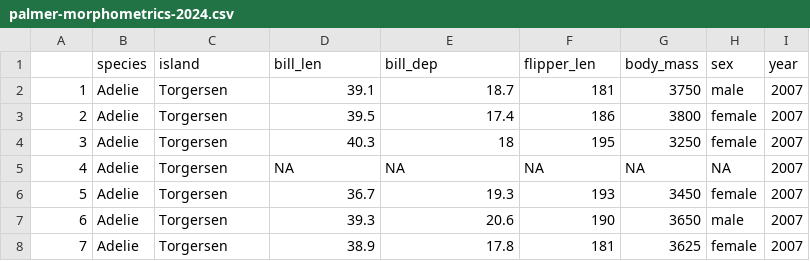
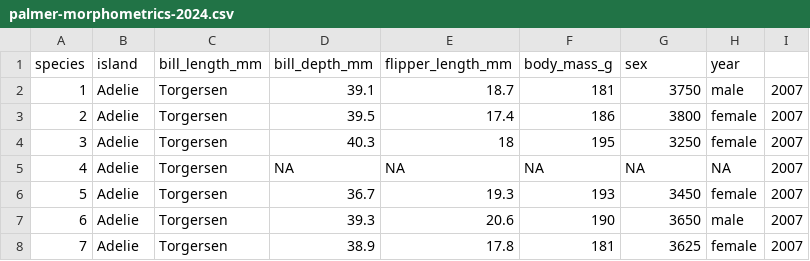
Before and after one commit to erwinlares/n2c-workshop, a CSV file: data/palmer-morphometrics-2024.csv, drawn as a sheet; only a part is shown.

Commit message:
fix: use palmerpenguins column names in 2024 data; fix CITATION.cff
- data/palmer-morphometrics-2024.csv: rename bill_len, bill_dep,
  flipper_len, body_mass to bill_length_mm, bill_depth_mm,
  flipper_length_mm, body_mass_g, and drop the unnamed row-number
  column, so the data match the lesson code, minimal-project.qmd,
  and both READMEs
- CITATION.cff: valid date-released (2026-10-07) and author ORCID

```diff
--- a/data/palmer-morphometrics-2024.csv
+++ b/data/palmer-morphometrics-2024.csv
@@ -1,2 +1,2 @@
-"","species","island","bill_len","bill_dep","flipper_len","body_mass","sex","year"
+"species","island","bill_length_mm","bill_depth_mm","flipper_length_mm","body_mass_g","sex","year"
 "1","Adelie","Torgersen",39.1,18.7,181,3750,"male",2007
```
Also changed, not shown: 2 other files.
